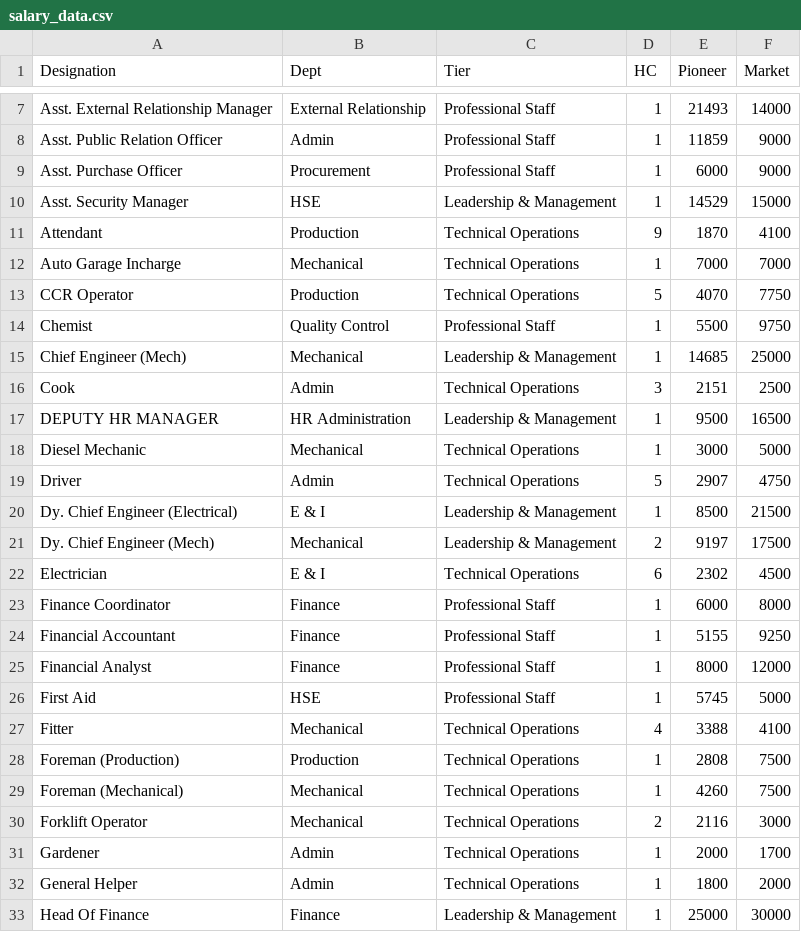
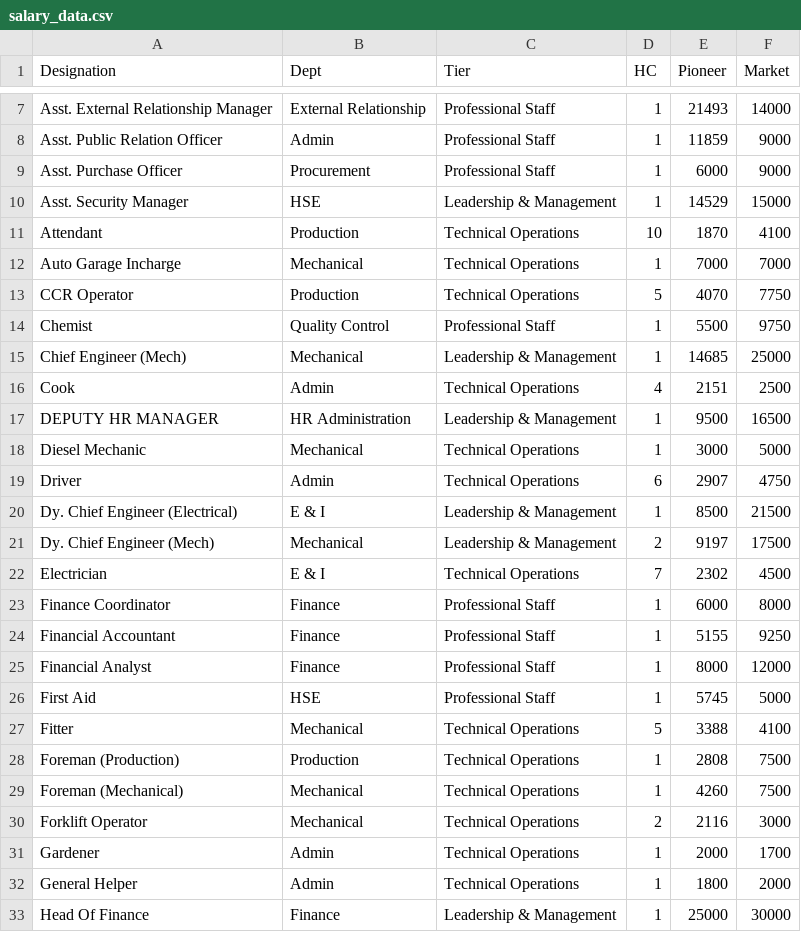
Before and after one commit to Aimastersudo/Salary-Benchmark, a CSV file: salary_data.csv, drawn as a sheet; only a part is shown, gaps mark what is left out; the diff covers the shown part only.

```diff
--- a/salary_data.csv
+++ b/salary_data.csv
@@ -10,3 +10,3 @@ Asst. Purchase Officer,Procurement,Professional Staff,1,6000,9000
 Asst. Security Manager,HSE,Leadership & Management,1,14529,15000
-Attendant,Production,Technical Operations,9,1870,4100
+Attendant,Production,Technical Operations,10,1870,4100
 Auto Garage Incharge,Mechanical,Technical Operations,1,7000,7000
@@ -15,9 +15,9 @@ Chemist,Quality Control,Professional Staff,1,5500,9750
 Chief Engineer (Mech),Mechanical,Leadership & Management,1,14685,25000
-Cook,Admin,Technical Operations,3,2151,2500
+Cook,Admin,Technical Operations,4,2151,2500
 DEPUTY HR MANAGER,HR Administration,Leadership & Management,1,9500,16500
 Diesel Mechanic,Mechanical,Technical Operations,1,3000,5000
-Driver,Admin,Technical Operations,5,2907,4750
+Driver,Admin,Technical Operations,6,2907,4750
 Dy. Chief Engineer (Electrical),E & I,Leadership & Management,1,8500,21500
 Dy. Chief Engineer (Mech),Mechanical,Leadership & Management,2,9197,17500
-Electrician,E & I,Technical Operations,6,2302,4500
+Electrician,E & I,Technical Operations,7,2302,4500
 Finance Coordinator,Finance,Professional Staff,1,6000,8000
@@ -26,3 +26,3 @@ Financial Analyst,Finance,Professional Staff,1,8000,12000
 First Aid,HSE,Professional Staff,1,5745,5000
-Fitter,Mechanical,Technical Operations,4,3388,4100
+Fitter,Mechanical,Technical Operations,5,3388,4100
 Foreman (Production),Production,Technical Operations,1,2808,7500
```
Also changed, not shown: 2 added rows and 9 edited cells elsewhere in this file.
